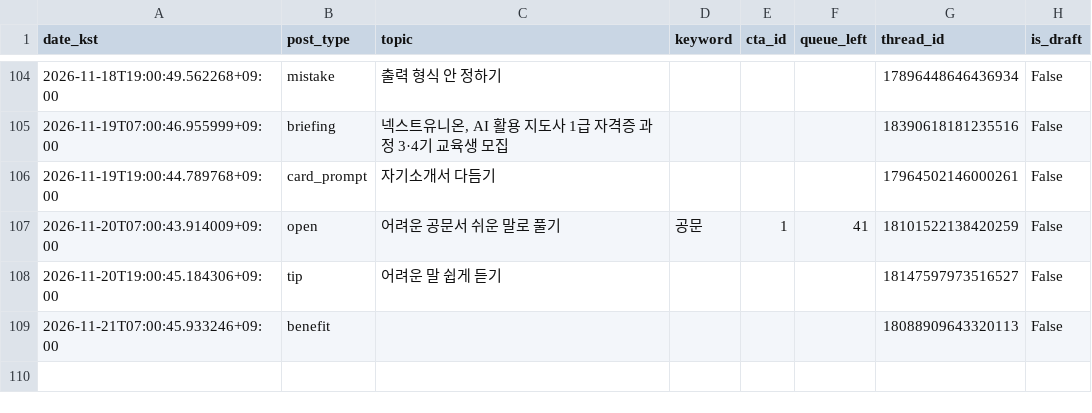
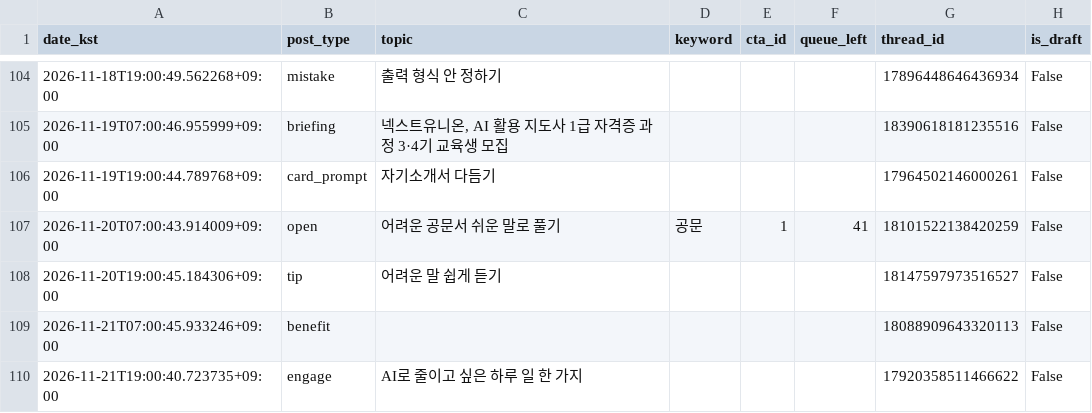
Before and after one commit to sodamsam/sodam-bot, a CSV file: data/posted_log.csv, drawn as a sheet; only a part is shown, gaps mark what is left out.

```diff
--- a/data/posted_log.csv
+++ b/data/posted_log.csv
@@ -109 +109,2 @@ date_kst,post_type,topic,keyword,cta_id,queue_left,thread_id,is_draft
 2026-11-21T07:00:45.933246+09:00,benefit,,,,,18088909643320113,False
+2026-11-21T19:00:40.723735+09:00,engage,AI로 줄이고 싶은 하루 일 한 가지,,,,17920358511466622,False
```
Also changed, not shown: 2 other files.
